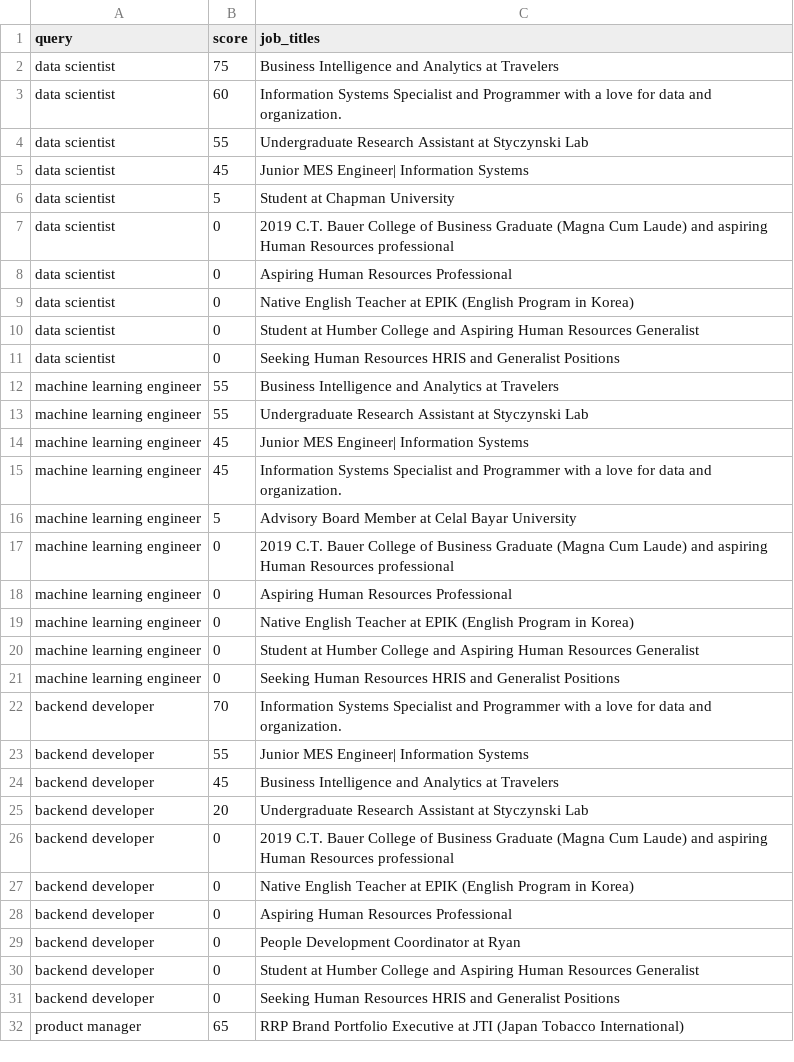
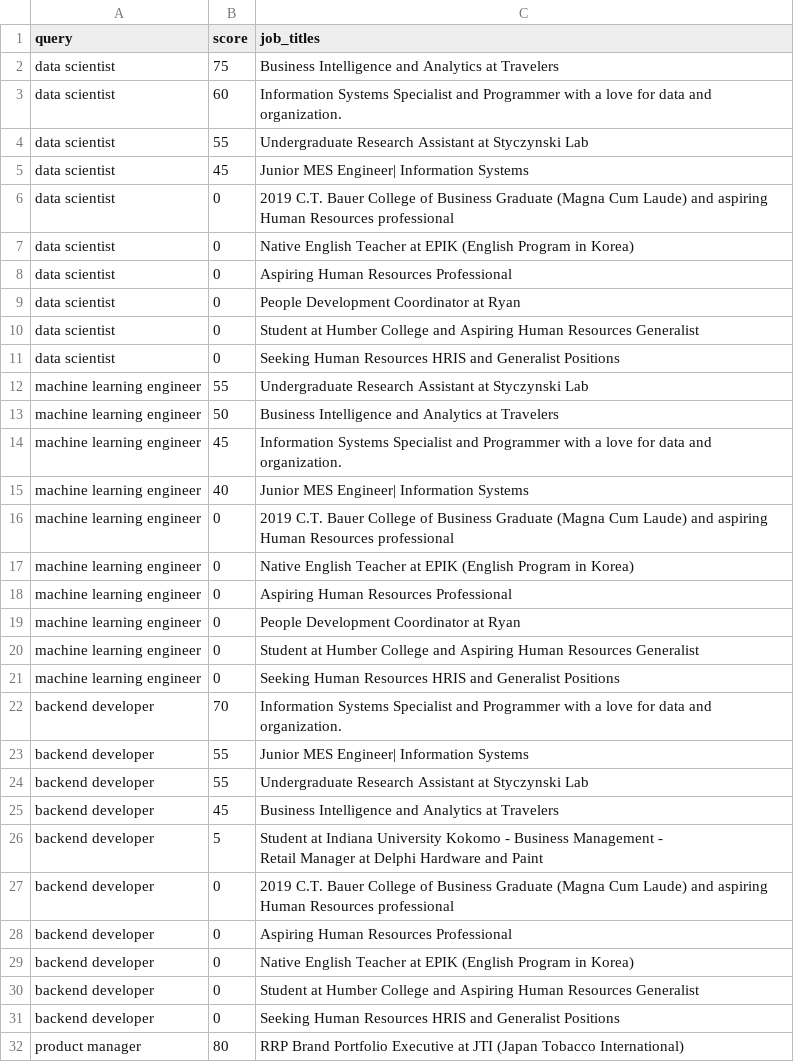
Before and after one commit to FederCO23/Potential_Talents_-_Yc1Y0PqXJsbGtBoy, a CSV file: outputs/llm/llm_top10__grok-4-fast__pairwise__all_queries.csv, drawn as a sheet; only a part is shown; the diff covers the shown part only.

```diff
--- a/outputs/llm/llm_top10__grok-4-fast__pairwise__all_queries.csv
+++ b/outputs/llm/llm_top10__grok-4-fast__pairwise__all_queries.csv
@@ -5,16 +5,16 @@ data scientist,55,Undergraduate Research Assistant at Styczynski Lab
 data scientist,45,Junior MES Engineer| Information Systems
-data scientist,5,Student at Chapman University
 data scientist,0,2019 C.T. Bauer College of Business Graduate (Magna Cum Laude) and aspiring Human Resources professional
+data scientist,0,Native English Teacher at EPIK (English Program in Korea)
 data scientist,0,Aspiring Human Resources Professional
-data scientist,0,Native English Teacher at EPIK (English Program in Korea)
+data scientist,0,People Development Coordinator at Ryan
 data scientist,0,Student at Humber College and Aspiring Human Resources Generalist
 data scientist,0,Seeking Human Resources HRIS and Generalist Positions
-machine learning engineer,55,Business Intelligence and Analytics at Travelers
 machine learning engineer,55,Undergraduate Research Assistant at Styczynski Lab
-machine learning engineer,45,Junior MES Engineer| Information Systems
+machine learning engineer,50,Business Intelligence and Analytics at Travelers
 machine learning engineer,45,Information Systems Specialist and Programmer with a love for data and organization.
-machine learning engineer,5,Advisory Board Member at Celal Bayar University
+machine learning engineer,40,Junior MES Engineer| Information Systems
 machine learning engineer,0,2019 C.T. Bauer College of Business Graduate (Magna Cum Laude) and aspiring Human Resources professional
+machine learning engineer,0,Native English Teacher at EPIK (English Program in Korea)
 machine learning engineer,0,Aspiring Human Resources Professional
-machine learning engineer,0,Native English Teacher at EPIK (English Program in Korea)
+machine learning engineer,0,People Development Coordinator at Ryan
 machine learning engineer,0,Student at Humber College and Aspiring Human Resources Generalist
@@ -23,10 +23,11 @@ backend developer,70,Information Systems Specialist and Programmer with a love f
 backend developer,55,Junior MES Engineer| Information Systems
+backend developer,55,Undergraduate Research Assistant at Styczynski Lab
 backend developer,45,Business Intelligence and Analytics at Travelers
-backend developer,20,Undergraduate Research Assistant at Styczynski Lab
+backend developer,5,"Student at Indiana University Kokomo - Business Management -
+Retail Manager at Delphi Hardware and Paint"
 backend developer,0,2019 C.T. Bauer College of Business Graduate (Magna Cum Laude) and aspiring Human Resources professional
+backend developer,0,Aspiring Human Resources Professional
 backend developer,0,Native English Teacher at EPIK (English Program in Korea)
-backend developer,0,Aspiring Human Resources Professional
-backend developer,0,People Development Coordinator at Ryan
 backend developer,0,Student at Humber College and Aspiring Human Resources Generalist
 backend developer,0,Seeking Human Resources HRIS and Generalist Positions
-product manager,65,RRP Brand Portfolio Executive at JTI (Japan Tobacco International)
+product manager,80,RRP Brand Portfolio Executive at JTI (Japan Tobacco International)
```
Also changed, not shown: 1 added row, 1 removed row and 8 edited cells elsewhere in this file, outputs/llm/llm_top10__gpt-4o__pairwise__pairwise__all_queries.csv, outputs/llm/llm_top10__kimi-k2-0905-preview__listwise__all_queries.csv.
